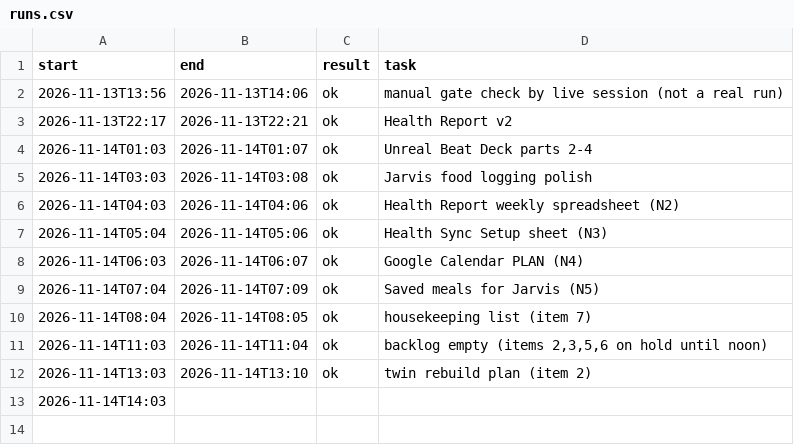
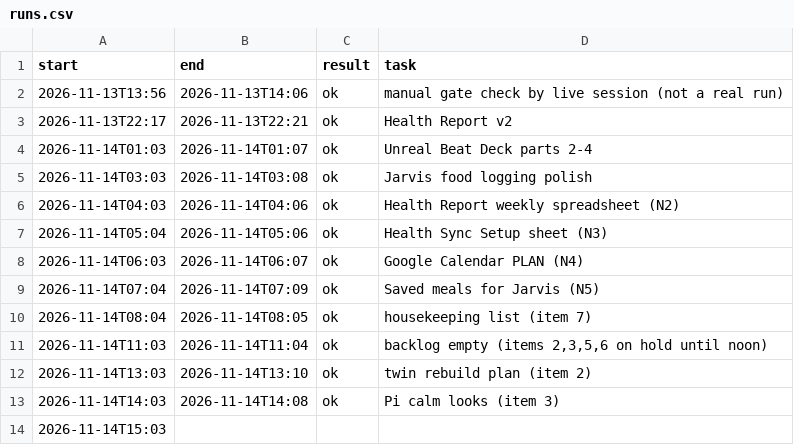
Before and after one commit to neystalgic/ney-show-rig, a CSV file: away/runs.csv, drawn as a sheet.

Commit message:
Away loop: Tap Switch dry-run harness (+ hold double-fire fix, not live)

```diff
--- a/away/runs.csv
+++ b/away/runs.csv
@@ -12,2 +12,3 @@ start,end,result,task
 2026-11-14T13:03,2026-11-14T13:10,ok,twin rebuild plan (item 2)
-2026-11-14T14:03,,,
+2026-11-14T14:03,2026-11-14T14:08,ok,Pi calm looks (item 3)
+2026-11-14T15:03,,,
```
Also changed, not shown: 6 other files.
